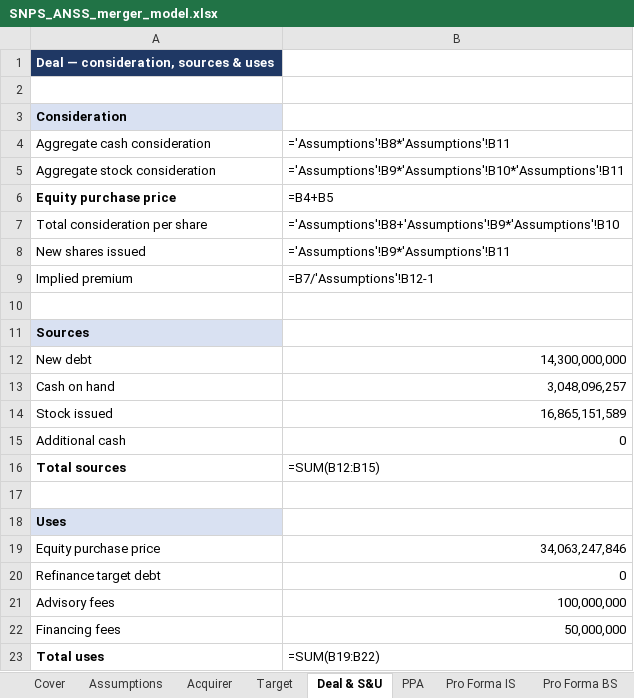
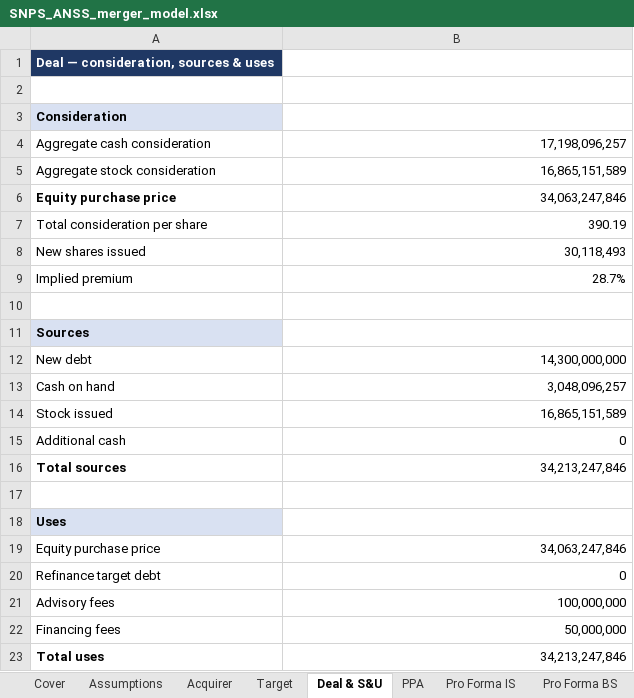
Before and after one commit to billdmar/proforma, an Excel workbook: releases/SNPS_ANSS_merger_model.xlsx, sheet Deal & S&U, drawn as a sheet; values as stored, in another font and other column widths than the file's, no borders; formulas without a stored value are shown as written; the diff names each change by its address in the sheet, - before the commit and + after, or states it on an @@ line.

```diff
--- a/releases/SNPS_ANSS_merger_model.xlsx (sheet Deal & S&U)
+++ b/releases/SNPS_ANSS_merger_model.xlsx (sheet Deal & S&U)
-B4: ='Assumptions'!B8*'Assumptions'!B11
+B4: 17,198,096,257
-B5: ='Assumptions'!B9*'Assumptions'!B10*'Assumptions'!B11
+B5: 16,865,151,589
-B6: =B4+B5
+B6: 34,063,247,846
-B7: ='Assumptions'!B8+'Assumptions'!B9*'Assumptions'!B10
+B7: 390.19
-B8: ='Assumptions'!B9*'Assumptions'!B11
+B8: 30,118,493
-B9: =B7/'Assumptions'!B12-1
+B9: 28.7%
-B16: =SUM(B12:B15)
+B16: 34,213,247,846
-B23: =SUM(B19:B22)
+B23: 34,213,247,846
```
Also changed, not shown: sheet Pro Forma BS, sheet Pro Forma IS, sheet Accretion-Dilution, sheet Sensitivities, sheet Cover, sheet PPA, 5 more sheets, 23 other files.
